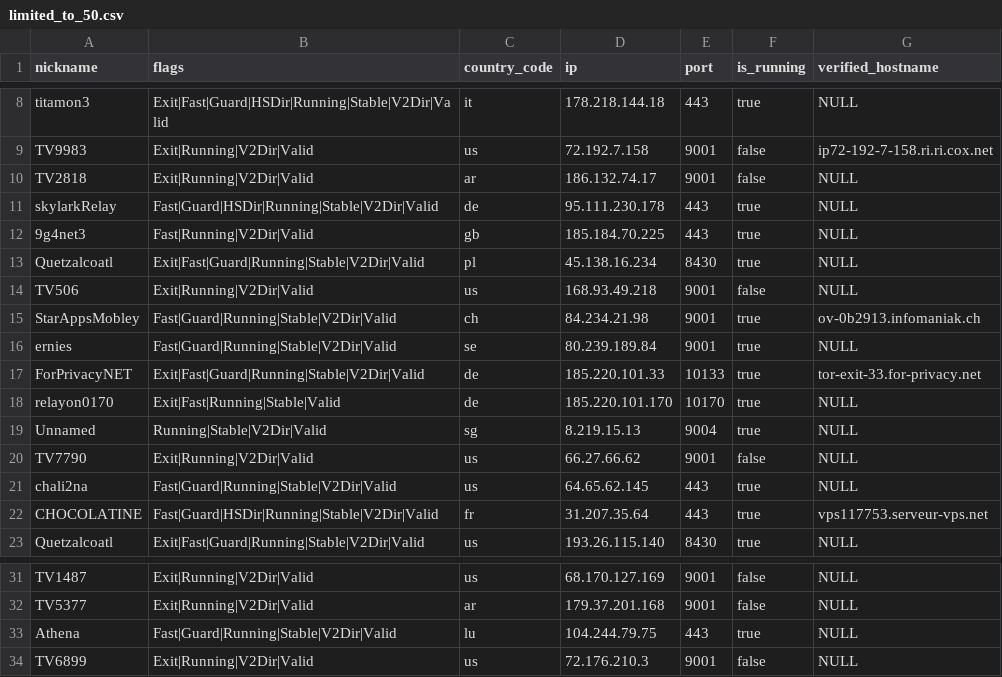
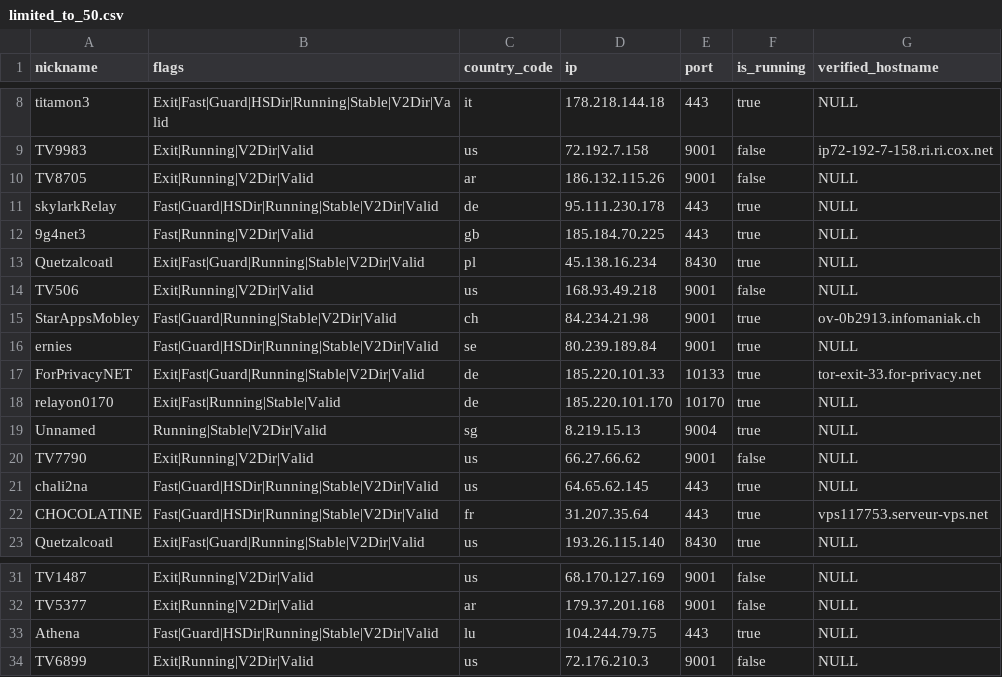
Before and after one commit to cgiamp/123-test-abort, a CSV file: limited_to_50.csv, drawn as a sheet; only a part is shown, gaps mark what is left out.

```diff
--- a/limited_to_50.csv
+++ b/limited_to_50.csv
@@ -9,3 +9,3 @@
 "TV9983","Exit|Running|V2Dir|Valid","us","72.192.7.158","9001",false,"ip72-192-7-158.ri.ri.cox.net"
-"TV2818","Exit|Running|V2Dir|Valid","ar","186.132.74.17","9001",false,"NULL"
+"TV8705","Exit|Running|V2Dir|Valid","ar","186.132.115.26","9001",false,"NULL"
 "skylarkRelay","Fast|Guard|HSDir|Running|Stable|V2Dir|Valid","de","95.111.230.178","443",true,"NULL"
@@ -15,3 +15,3 @@
 "StarAppsMobley","Fast|Guard|Running|Stable|V2Dir|Valid","ch","84.234.21.98","9001",true,"ov-0b2913.infomaniak.ch"
-"ernies","Fast|Guard|Running|Stable|V2Dir|Valid","se","80.239.189.84","9001",true,"NULL"
+"ernies","Fast|Guard|HSDir|Running|Stable|V2Dir|Valid","se","80.239.189.84","9001",true,"NULL"
 "ForPrivacyNET","Exit|Fast|Guard|Running|Stable|V2Dir|Valid","de","185.220.101.33","10133",true,"tor-exit-33.for-privacy.net"
@@ -20,3 +20,3 @@
 "TV7790","Exit|Running|V2Dir|Valid","us","66.27.66.62","9001",false,"NULL"
-"chali2na","Fast|Guard|Running|Stable|V2Dir|Valid","us","64.65.62.145","443",true,"NULL"
+"chali2na","Fast|Guard|HSDir|Running|Stable|V2Dir|Valid","us","64.65.62.145","443",true,"NULL"
 "CHOCOLATINE","Fast|Guard|HSDir|Running|Stable|V2Dir|Valid","fr","31.207.35.64","443",true,"vps117753.serveur-vps.net"
@@ -32,3 +32,3 @@
 "TV5377","Exit|Running|V2Dir|Valid","ar","179.37.201.168","9001",false,"NULL"
-"Athena","Fast|Guard|Running|Stable|V2Dir|Valid","lu","104.244.79.75","443",true,"NULL"
+"Athena","Fast|Guard|HSDir|Running|Stable|V2Dir|Valid","lu","104.244.79.75","443",true,"NULL"
 "TV6899","Exit|Running|V2Dir|Valid","us","72.176.210.3","9001",false,"NULL"
```
Also changed, not shown: 2 other files.
